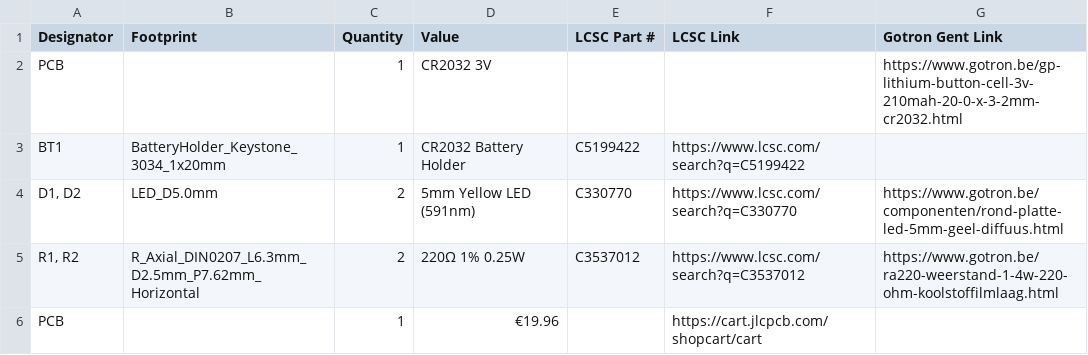
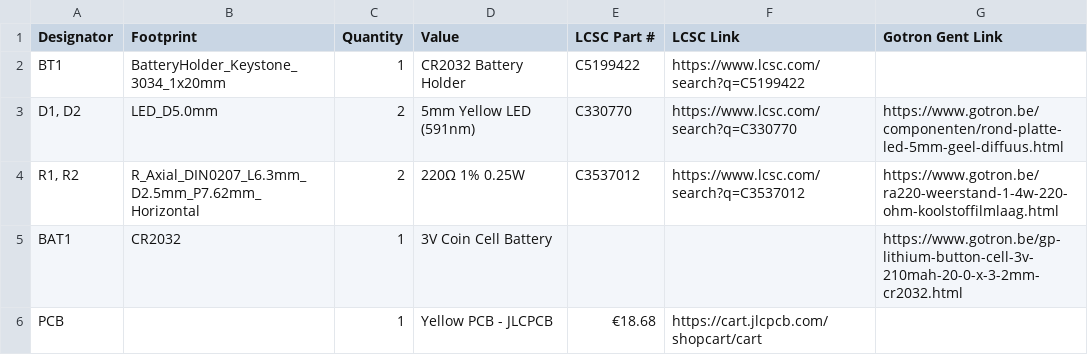
Before and after one commit to tikakerckenaere-debug/Mimikyu-pcb, a CSV file: Mimikyu_light_up_keychain_bom.csv, drawn as a sheet.

Commit message:
Revise Mimikyu light-up keychain BOM
Updated the bill of materials for the Mimikyu light-up keychain, including new battery and PCB details.

```diff
--- a/Mimikyu_light_up_keychain_bom.csv
+++ b/Mimikyu_light_up_keychain_bom.csv
@@ -1,3 +1,2 @@
 Designator,Footprint,Quantity,Value,LCSC Part #,LCSC Link,Gotron Gent Link
-PCB,,1,CR2032 3V,,,https://www.gotron.be/gp-lithium-button-cell-3v-210mah-20-0-x-3-2mm-cr2032.html
 BT1,BatteryHolder_Keystone_3034_1x20mm,1,CR2032 Battery Holder,C5199422,https://www.lcsc.com/search?q=C5199422,
@@ -5,2 +4,3 @@ BT1,BatteryHolder_Keystone_3034_1x20mm,1,CR2032 Battery Holder,C5199422,https://
 "R1, R2",R_Axial_DIN0207_L6.3mm_D2.5mm_P7.62mm_Horizontal,2,220Ω 1% 0.25W,C3537012,https://www.lcsc.com/search?q=C3537012,https://www.gotron.be/ra220-weerstand-1-4w-220-ohm-koolstoffilmlaag.html
-PCB,,1,€19.96,,https://cart.jlcpcb.com/shopcart/cart
+BAT1,CR2032,1,3V Coin Cell Battery,,,https://www.gotron.be/gp-lithium-button-cell-3v-210mah-20-0-x-3-2mm-cr2032.html
+PCB,,1,Yellow PCB - JLCPCB,€18.68,https://cart.jlcpcb.com/shopcart/cart,
```
